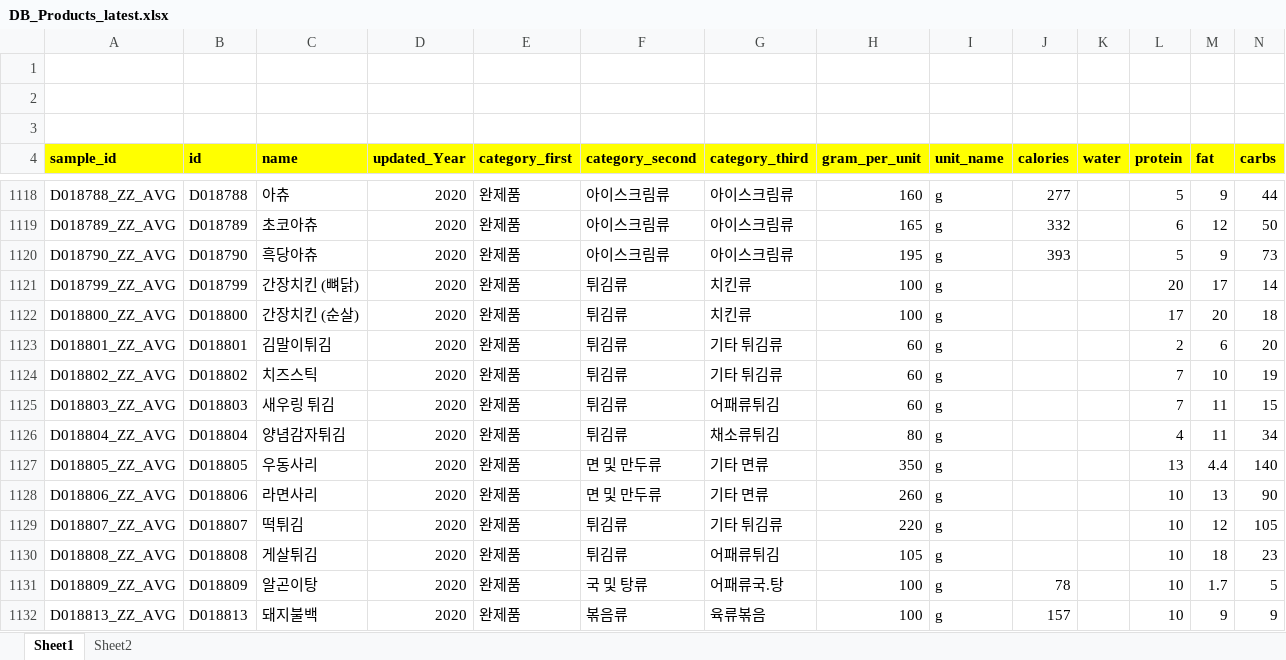
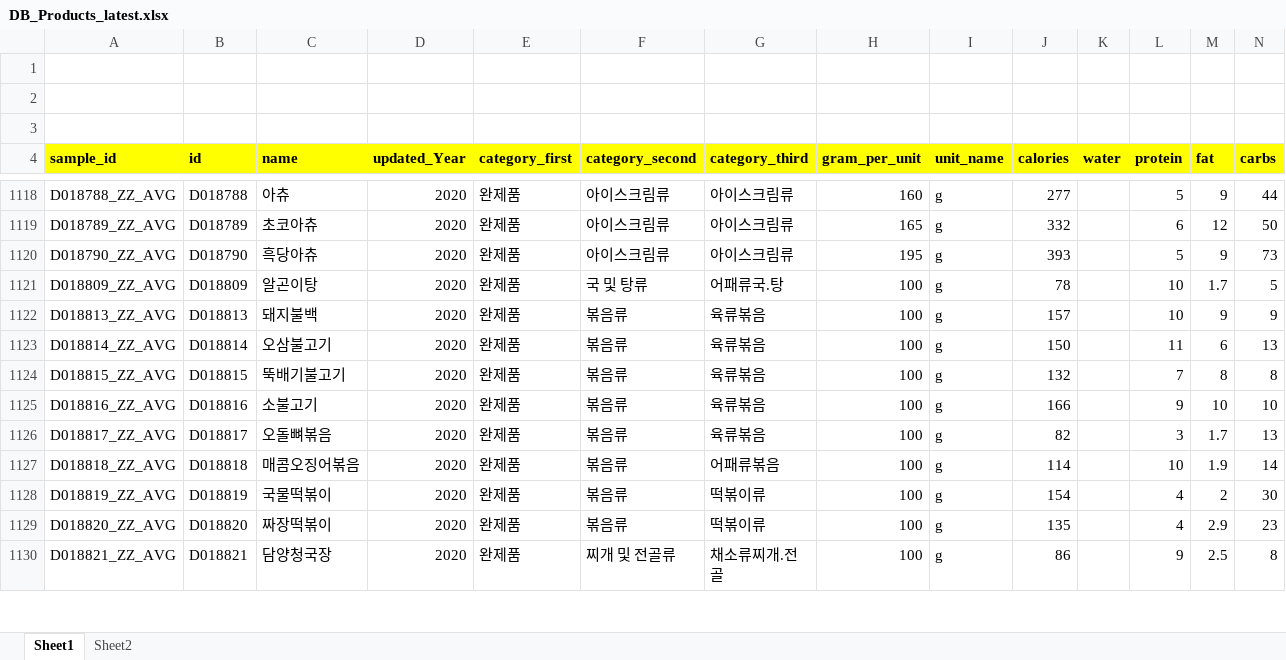
Before and after one commit to dioo1461/tandanzi, an Excel workbook: src/data/others/DB_Products_latest.xlsx, sheet Sheet1, drawn as a sheet; only a part is shown, gaps mark what is left out; the shorter side is filled out with more unchanged rows; values as stored, in another font and other column widths than the file's, no borders; the diff names each change by its address in the sheet, - before the commit and + after, or states it on an @@ line.

```diff
--- a/src/data/others/DB_Products_latest.xlsx (sheet Sheet1)
+++ b/src/data/others/DB_Products_latest.xlsx (sheet Sheet1)
-row 1121: D018799_ZZ_AVG | D018799 | 간장치킨 (뼈닭) | 2020 | 완제품 | 튀김류 | 치킨류 | 100 | g |  |  | 20 | 17 | 14
-row 1122: D018800_ZZ_AVG | D018800 | 간장치킨 (순살) | 2020 | 완제품 | 튀김류 | 치킨류 | 100 | g |  |  | 17 | 20 | 18
-row 1123: D018801_ZZ_AVG | D018801 | 김말이튀김 | 2020 | 완제품 | 튀김류 | 기타 튀김류 | 60 | g |  |  | 2 | 6 | 20
-row 1124: D018802_ZZ_AVG | D018802 | 치즈스틱 | 2020 | 완제품 | 튀김류 | 기타 튀김류 | 60 | g |  |  | 7 | 10 | 19
-row 1125: D018803_ZZ_AVG | D018803 | 새우링 튀김 | 2020 | 완제품 | 튀김류 | 어패류튀김 | 60 | g |  |  | 7 | 11 | 15
-row 1126: D018804_ZZ_AVG | D018804 | 양념감자튀김 | 2020 | 완제품 | 튀김류 | 채소류튀김 | 80 | g |  |  | 4 | 11 | 34
-row 1127: D018805_ZZ_AVG | D018805 | 우동사리 | 2020 | 완제품 | 면 및 만두류 | 기타 면류 | 350 | g |  |  | 13 | 4.4 | 140
-row 1128: D018806_ZZ_AVG | D018806 | 라면사리 | 2020 | 완제품 | 면 및 만두류 | 기타 면류 | 260 | g |  |  | 10 | 13 | 90
-row 1129: D018807_ZZ_AVG | D018807 | 떡튀김 | 2020 | 완제품 | 튀김류 | 기타 튀김류 | 220 | g |  |  | 10 | 12 | 105
-row 1130: D018808_ZZ_AVG | D018808 | 게살튀김 | 2020 | 완제품 | 튀김류 | 어패류튀김 | 105 | g |  |  | 10 | 18 | 23
```
Also changed, not shown: 11 other files.
